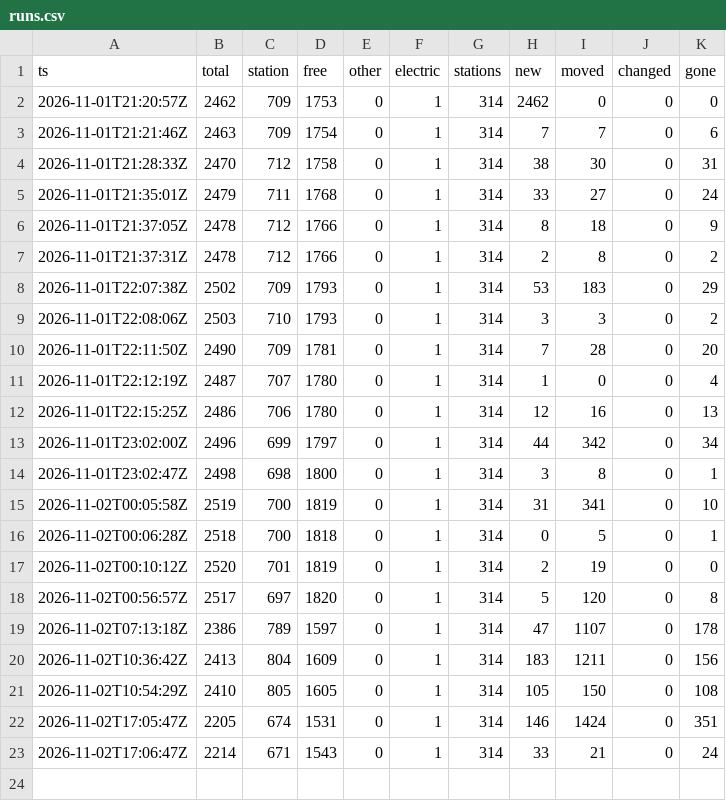
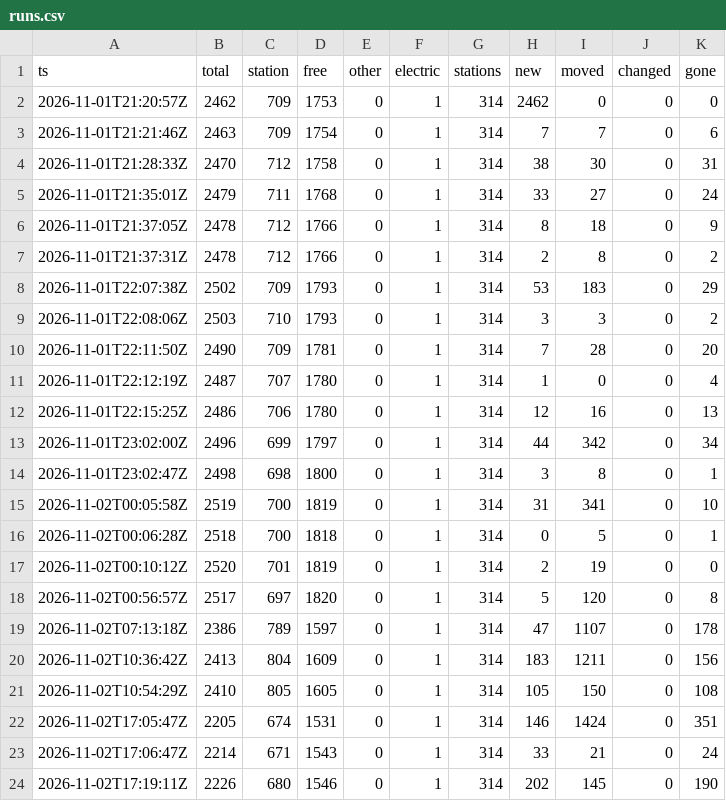
Before and after one commit to eneuberg/kvb-bike-tracker, a CSV file: data/history/runs.csv, drawn as a sheet; the diff names each change by its address in the sheet, - before the commit and + after, or states it on an @@ line.

```diff
--- a/data/history/runs.csv
+++ b/data/history/runs.csv
+row 24: 2026-11-02T17:19:11Z | 2226 | 680 | 1546 | 0 | 1 | 314 | 202 | 145 | 0 | 190
```
Also changed, not shown: 1 other file.
